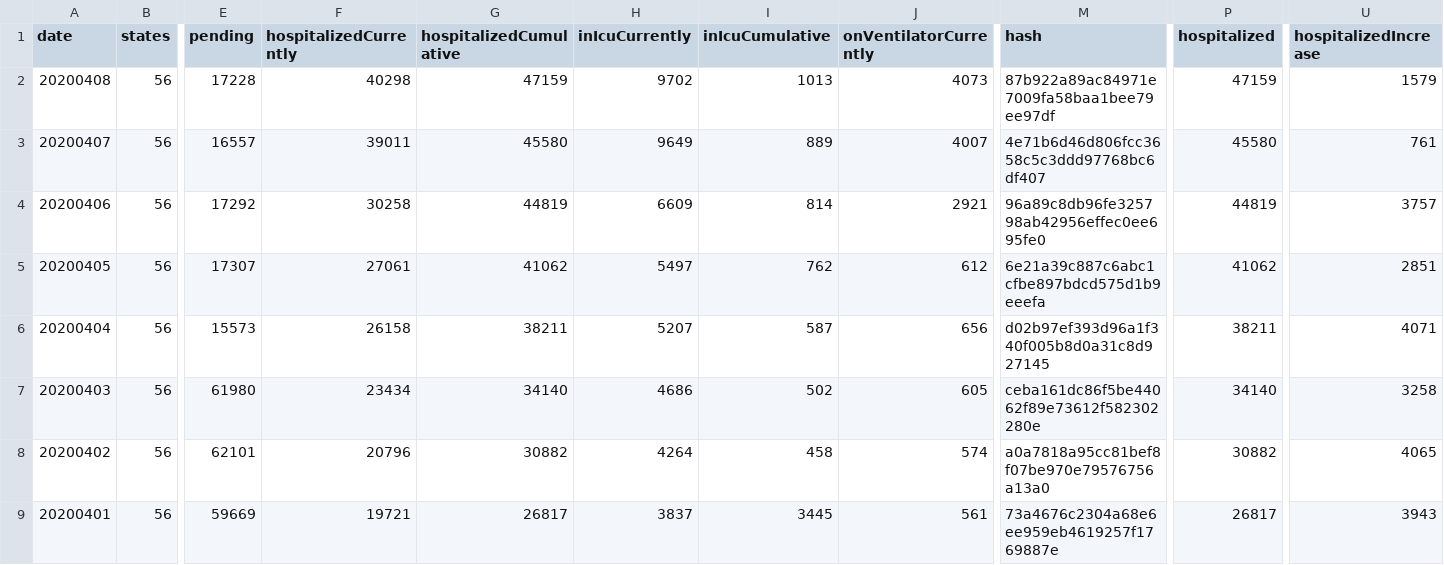
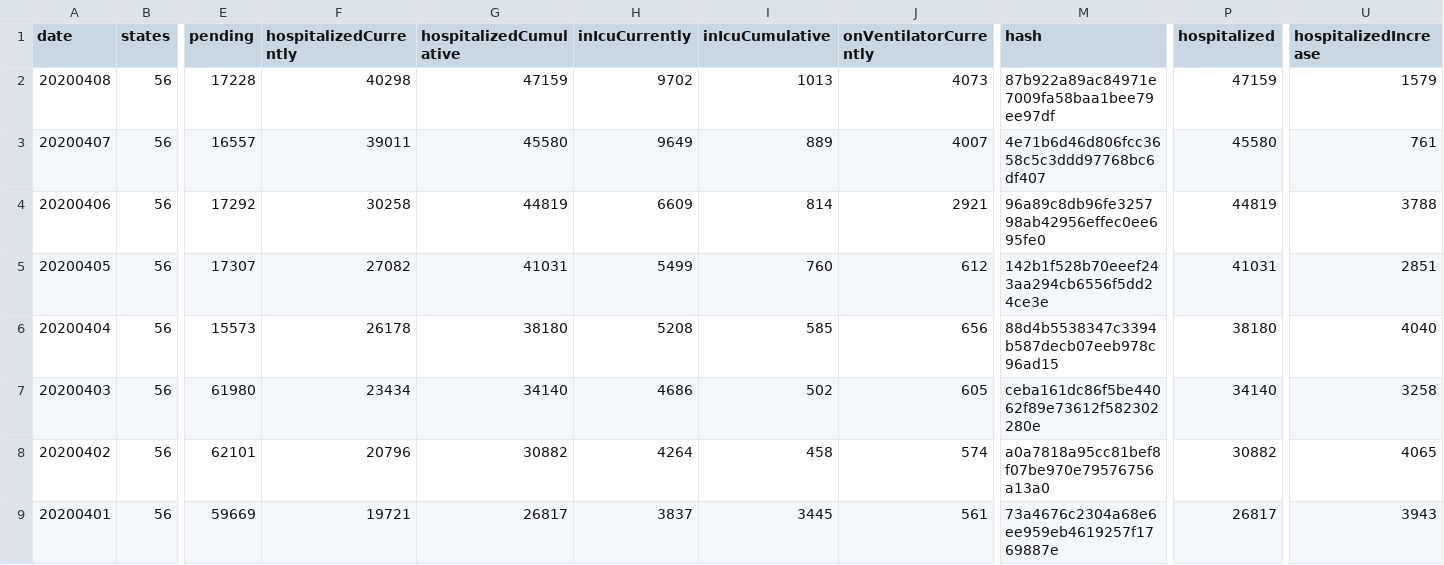
Before and after one commit to smike/covid-tracking-data, a CSV file: data/us_daily.csv, drawn as a sheet; only a part is shown, gaps mark what is left out; the diff names each change by its address in the sheet, - before the commit and + after, or states it on an @@ line.

```diff
--- a/data/us_daily.csv
+++ b/data/us_daily.csv
-U4 (hospitalizedIncrease): 3757
+U4 (hospitalizedIncrease): 3788
-F5 (hospitalizedCurrently): 27061
+F5 (hospitalizedCurrently): 27082
-G5 (hospitalizedCumulative): 41062
+G5 (hospitalizedCumulative): 41031
-H5 (inIcuCurrently): 5497
+H5 (inIcuCurrently): 5499
-I5 (inIcuCumulative): 762
+I5 (inIcuCumulative): 760
-M5 (hash): 6e21a39c887c6abc1cfbe897bdcd575d1b9eeefa
+M5 (hash): 142b1f528b70eeef243aa294cb6556f5dd24ce3e
-P5 (hospitalized): 41062
+P5 (hospitalized): 41031
-F6 (hospitalizedCurrently): 26158
+F6 (hospitalizedCurrently): 26178
-G6 (hospitalizedCumulative): 38211
+G6 (hospitalizedCumulative): 38180
-H6 (inIcuCurrently): 5207
+H6 (inIcuCurrently): 5208
-I6 (inIcuCumulative): 587
+I6 (inIcuCumulative): 585
-M6 (hash): d02b97ef393d96a1f340f005b8d0a31c8d927145
+M6 (hash): 88d4b5538347c3394b587decb07eeb978c96ad15
-P6 (hospitalized): 38211
+P6 (hospitalized): 38180
-U6 (hospitalizedIncrease): 4071
+U6 (hospitalizedIncrease): 4040
```
Also changed, not shown: data/states_daily_4pm_et.csv.
